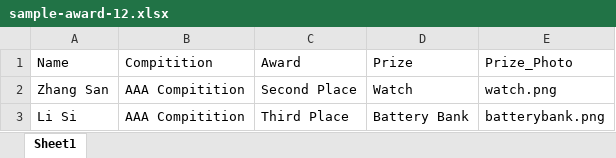
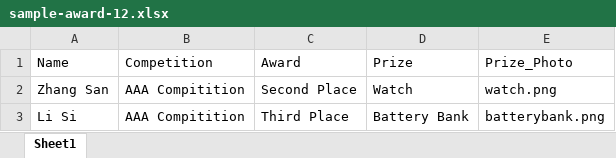
Before and after one commit to he-yang/sheet-to-doc, an Excel workbook: source/_static/sample-award-12.xlsx, sheet Sheet1, drawn as a sheet; values as stored, in another font and other column widths than the file's, no borders; the diff names each change by its address in the sheet, - before the commit and + after, or states it on an @@ line.

```diff
--- a/source/_static/sample-award-12.xlsx (sheet Sheet1)
+++ b/source/_static/sample-award-12.xlsx (sheet Sheet1)
-B1: Compitition
+B1: Competition
```
Also changed, not shown: 2 other files.
